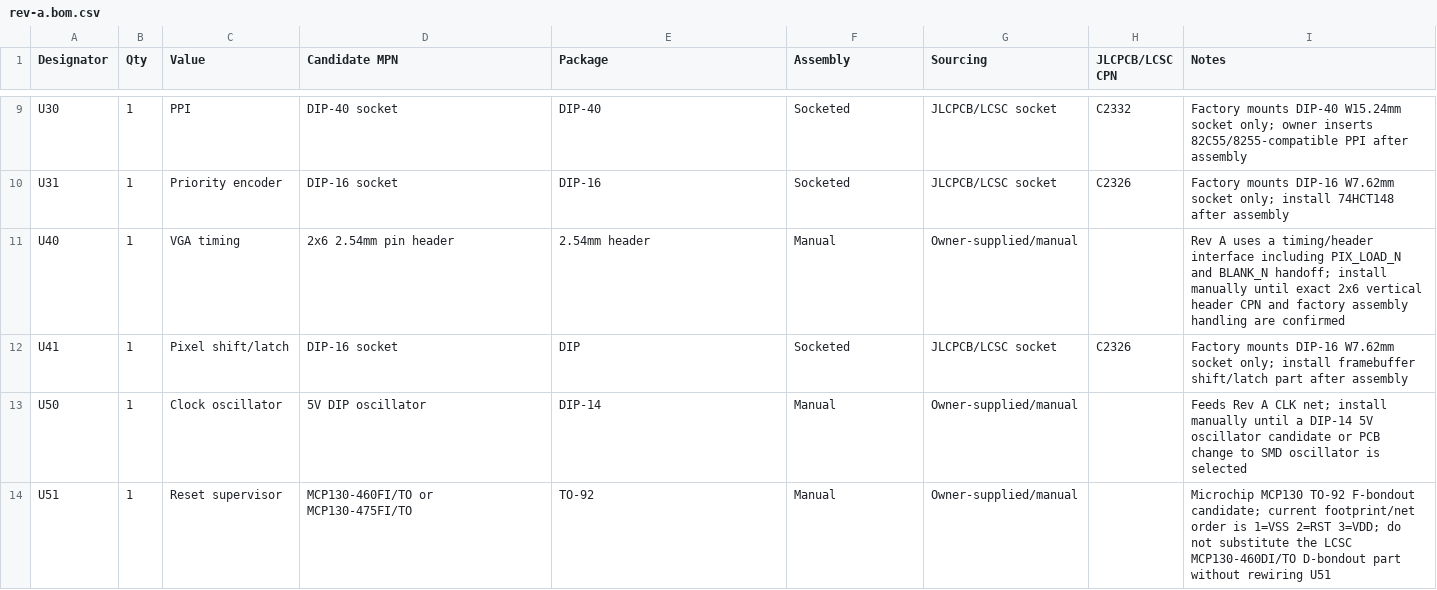
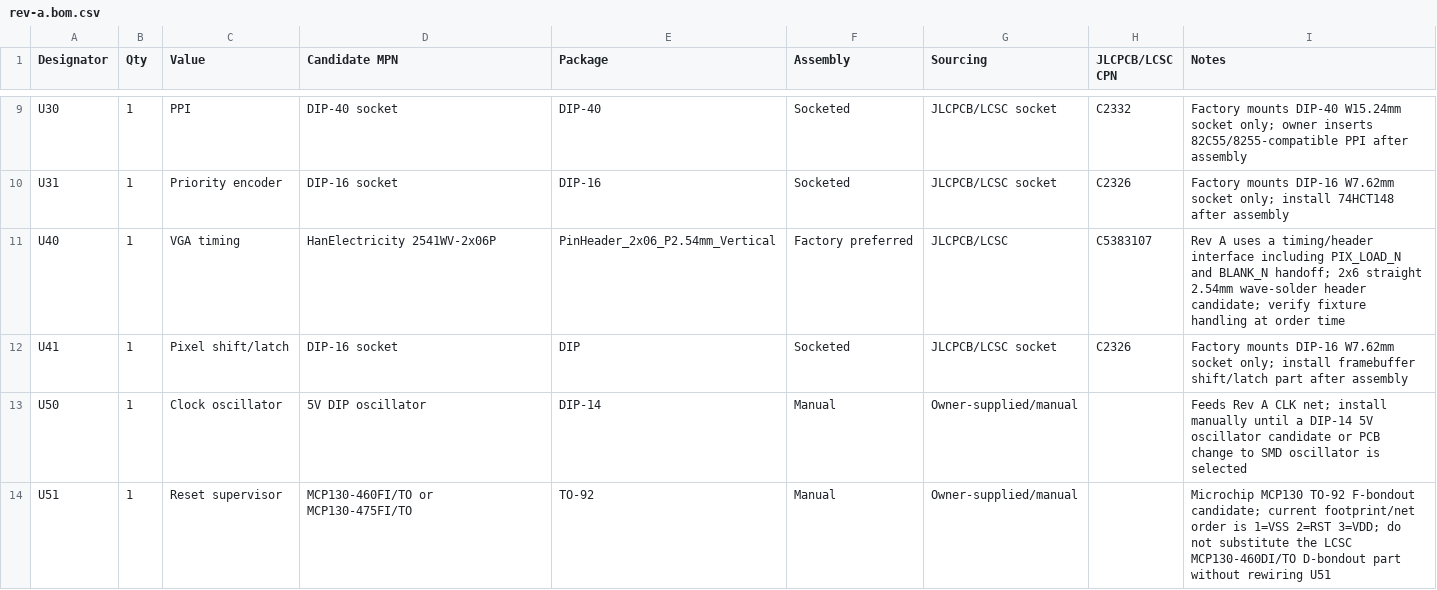
Before and after one commit to ddanila/8080-cosim, a CSV file: spinoffs/minimal-vga/kicad/rev-a.bom.csv, drawn as a sheet; only a part is shown, gaps mark what is left out.

Commit message:
Assign VJUGA VGA timing header candidate

```diff
--- a/spinoffs/minimal-vga/kicad/rev-a.bom.csv
+++ b/spinoffs/minimal-vga/kicad/rev-a.bom.csv
@@ -10,3 +10,3 @@ U30,1,PPI,DIP-40 socket,DIP-40,Socketed,JLCPCB/LCSC socket,C2332,Factory mounts
 U31,1,Priority encoder,DIP-16 socket,DIP-16,Socketed,JLCPCB/LCSC socket,C2326,Factory mounts DIP-16 W7.62mm socket only; install 74HCT148 after assembly
-U40,1,VGA timing,2x6 2.54mm pin header,2.54mm header,Manual,Owner-supplied/manual,,Rev A uses a timing/header interface including PIX_LOAD_N and BLANK_N handoff; install manually until exact 2x6 vertical header CPN and factory assembly handling are confirmed
+U40,1,VGA timing,HanElectricity 2541WV-2x06P,PinHeader_2x06_P2.54mm_Vertical,Factory preferred,JLCPCB/LCSC,C5383107,Rev A uses a timing/header interface including PIX_LOAD_N and BLANK_N handoff; 2x6 straight 2.54mm wave-solder header candidate; verify fixture handling at order time
 U41,1,Pixel shift/latch,DIP-16 socket,DIP,Socketed,JLCPCB/LCSC socket,C2326,Factory mounts DIP-16 W7.62mm socket only; install framebuffer shift/latch part after assembly
```
Also changed, not shown: spinoffs/minimal-vga/kicad/rev-a-jlcpcb-cpn-checklist.csv, 6 other files.
